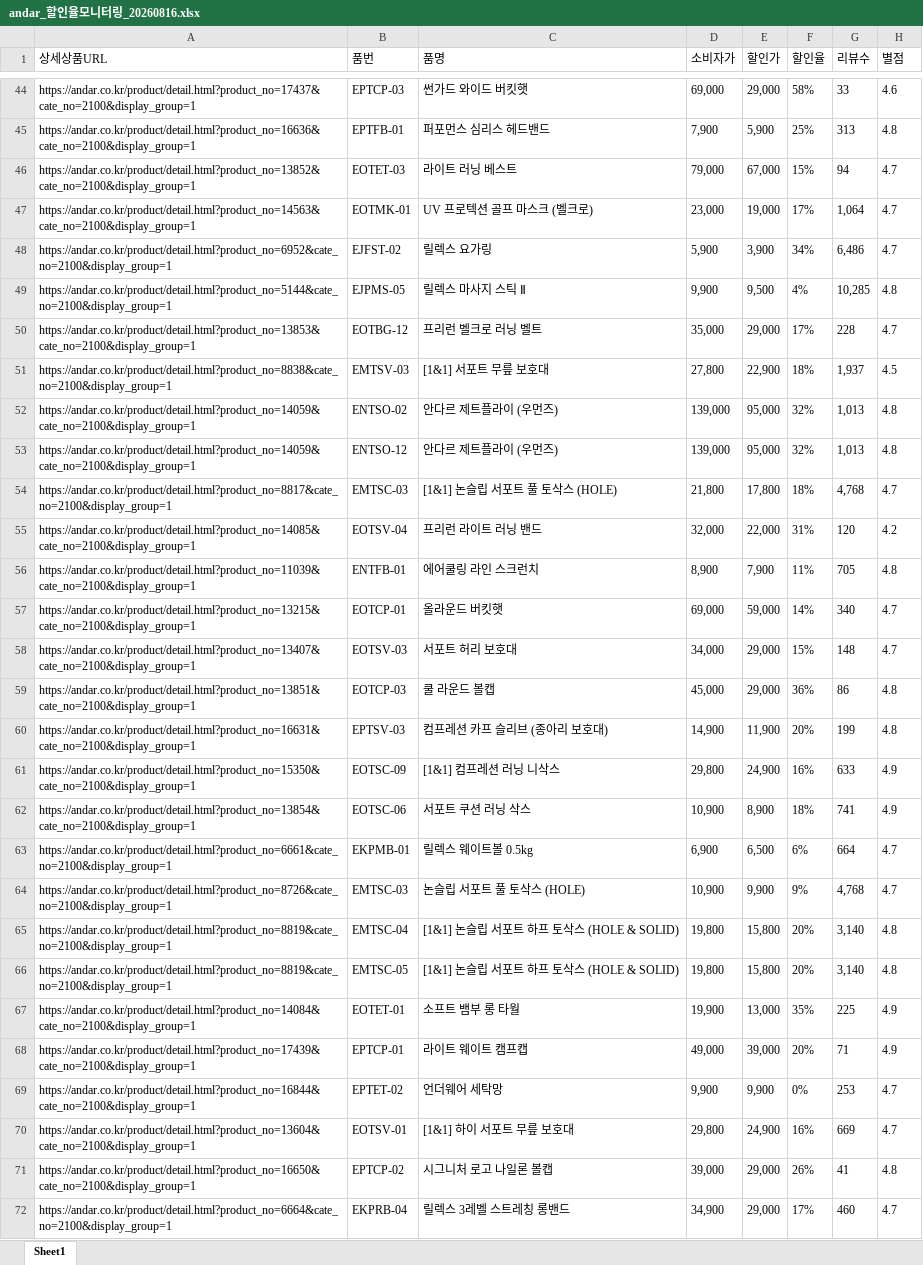
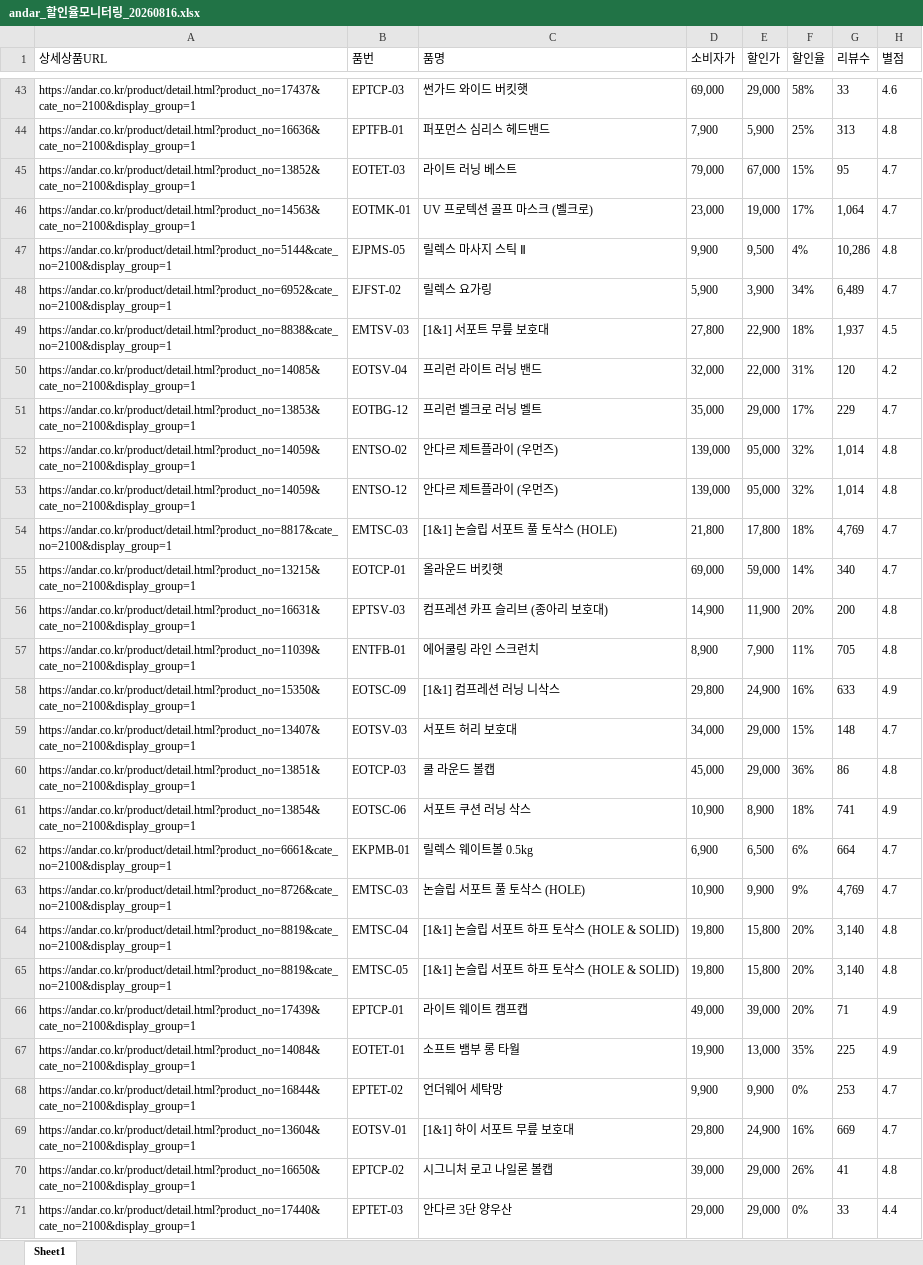
Before and after one commit to yupee-pretty/andar-scrape, an Excel workbook: results/andar_할인율모니터링_20260816.xlsx, sheet Sheet1, drawn as a sheet; only a part is shown, gaps mark what is left out; the shorter side is filled out with more unchanged rows; values as stored, in another font and other column widths than the file's, no borders; removed rows and columns are numbered as before the commit, all else as after; the diff covers the shown part only; the diff names each change by its address in the sheet, - before the commit and + after, or states it on an @@ line.

```diff
--- a/results/andar_할인율모니터링_20260816.xlsx (sheet Sheet1)
+++ b/results/andar_할인율모니터링_20260816.xlsx (sheet Sheet1)
-G45 (리뷰수): 94
+G45 (리뷰수): 95
-row 48: https://andar.co.kr/product/detail.html?product_no=6952&cate_no=2100&display_group=1 | EJFST-02 | 릴렉스 요가링 | 5,900 | 3,900 | 34% | 6,486 | 4.7
-G47 (리뷰수): 10,285
+G47 (리뷰수): 10,286
-row 50: https://andar.co.kr/product/detail.html?product_no=13853&cate_no=2100&display_group=1 | EOTBG-12 | 프리런 벨크로 러닝 벨트 | 35,000 | 29,000 | 17% | 228 | 4.7
+row 48: https://andar.co.kr/product/detail.html?product_no=6952&cate_no=2100&display_group=1 | EJFST-02 | 릴렉스 요가링 | 5,900 | 3,900 | 34% | 6,489 | 4.7
-row 52: https://andar.co.kr/product/detail.html?product_no=14059&cate_no=2100&display_group=1 | ENTSO-02 | 안다르 제트플라이 (우먼즈) | 139,000 | 95,000 | 32% | 1,013 | 4.8
-row 53: https://andar.co.kr/product/detail.html?product_no=14059&cate_no=2100&display_group=1 | ENTSO-12 | 안다르 제트플라이 (우먼즈) | 139,000 | 95,000 | 32% | 1,013 | 4.8
-row 54: https://andar.co.kr/product/detail.html?product_no=8817&cate_no=2100&display_group=1 | EMTSC-03 | [1&1] 논슬립 서포트 풀 토삭스 (HOLE) | 21,800 | 17,800 | 18% | 4,768 | 4.7
+row 51: https://andar.co.kr/product/detail.html?product_no=13853&cate_no=2100&display_group=1 | EOTBG-12 | 프리런 벨크로 러닝 벨트 | 35,000 | 29,000 | 17% | 229 | 4.7
+row 52: https://andar.co.kr/product/detail.html?product_no=14059&cate_no=2100&display_group=1 | ENTSO-02 | 안다르 제트플라이 (우먼즈) | 139,000 | 95,000 | 32% | 1,014 | 4.8
+row 53: https://andar.co.kr/product/detail.html?product_no=14059&cate_no=2100&display_group=1 | ENTSO-12 | 안다르 제트플라이 (우먼즈) | 139,000 | 95,000 | 32% | 1,014 | 4.8
+row 54: https://andar.co.kr/product/detail.html?product_no=8817&cate_no=2100&display_group=1 | EMTSC-03 | [1&1] 논슬립 서포트 풀 토삭스 (HOLE) | 21,800 | 17,800 | 18% | 4,769 | 4.7
@@ row 57 moved to row 55: https://andar.co.kr/product/detail.html?… @@
+row 56: https://andar.co.kr/product/detail.html?product_no=16631&cate_no=2100&display_group=1 | EPTSV-03 | 컴프레션 카프 슬리브 (종아리 보호대) | 14,900 | 11,900 | 20% | 200 | 4.8
@@ row 61 moved to row 58: https://andar.co.kr/product/detail.html?… @@
-row 60: https://andar.co.kr/product/detail.html?product_no=16631&cate_no=2100&display_group=1 | EPTSV-03 | 컴프레션 카프 슬리브 (종아리 보호대) | 14,900 | 11,900 | 20% | 199 | 4.8
-G63 (리뷰수): 4,768
+G63 (리뷰수): 4,769
@@ row 68 moved to row 66: https://andar.co.kr/product/detail.html?… @@
@@ row 72 moved to row 83: https://andar.co.kr/product/detail.html?… @@
```
Also changed, not shown: 7 added rows, 8 removed rows, 39 moved rows and 9 edited cells elsewhere in this sheet.
